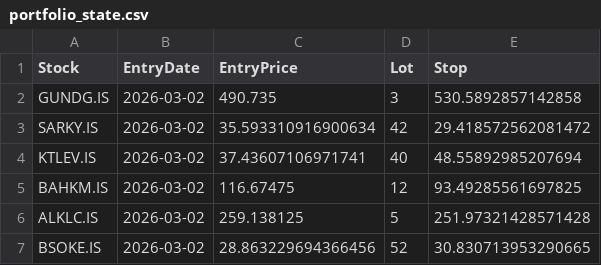
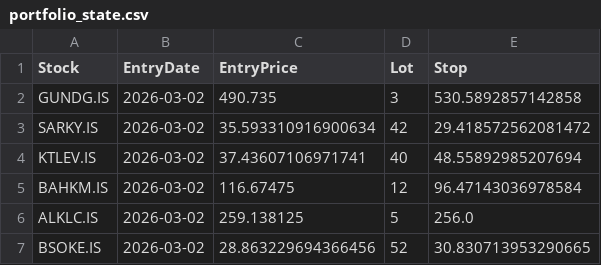
Before and after one commit to Yasar468/katilim-momentum-system, a CSV file: portfolio_state.csv, drawn as a sheet.

Commit message:
auto update portfolio_state.csv

```diff
--- a/portfolio_state.csv
+++ b/portfolio_state.csv
@@ -4,4 +4,4 @@ SARKY.IS,2026-03-02,35.593310916900634,42,29.418572562081472
 KTLEV.IS,2026-03-02,37.43607106971741,40,48.55892985207694
-BAHKM.IS,2026-03-02,116.67475,12,93.49285561697825
-ALKLC.IS,2026-03-02,259.138125,5,251.97321428571428
+BAHKM.IS,2026-03-02,116.67475,12,96.47143036978584
+ALKLC.IS,2026-03-02,259.138125,5,256.0
 BSOKE.IS,2026-03-02,28.863229694366456,52,30.830713953290665
```
